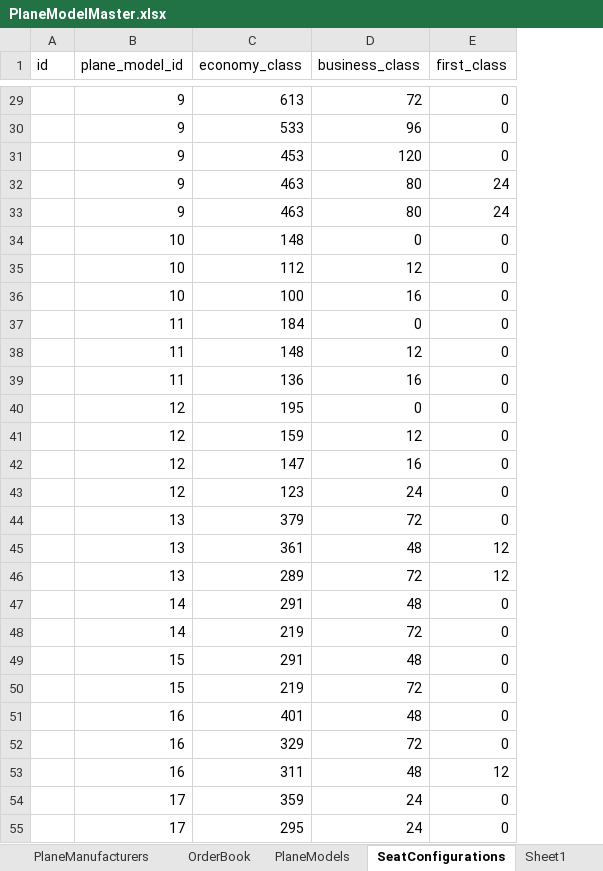
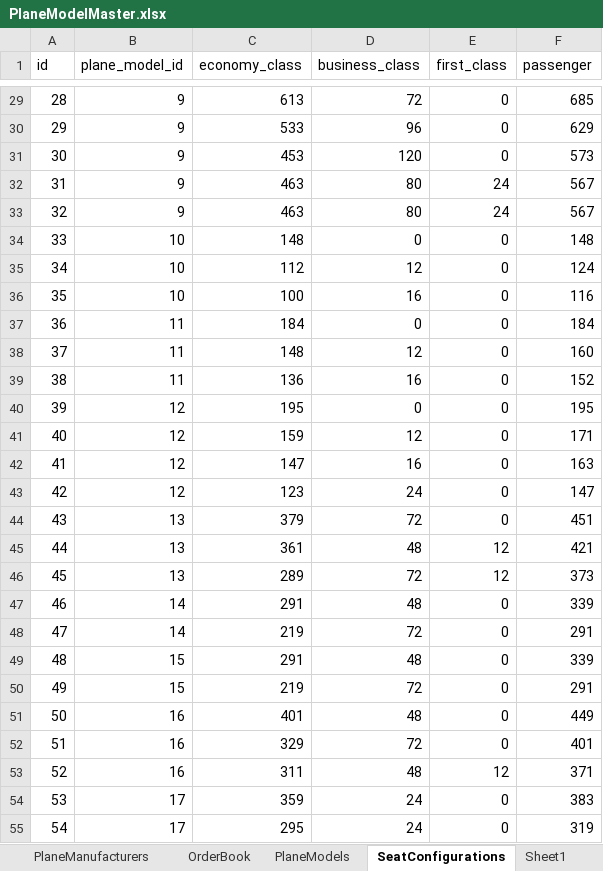
Before and after one commit to melihalan/AirlineSim, an Excel workbook: lib/seeds/PlaneModelMaster.xlsx, sheet SeatConfigurations, drawn as a sheet; only a part is shown, gaps mark what is left out; values as stored, in another font and other column widths than the file's, no borders; the diff covers the shown part only; the diff names each change by its address in the sheet, - before the commit and + after, or states it on an @@ line.

```diff
--- a/lib/seeds/PlaneModelMaster.xlsx (sheet SeatConfigurations)
+++ b/lib/seeds/PlaneModelMaster.xlsx (sheet SeatConfigurations)
+column F (passenger), rows 29-55: 685 | 629 | 573 | 567 | 567 | 148 | 124 | 116 | 184 | 160 | 152 | 195 | 171 | 163 | 147 | 451 | 421 | 373 | 339 | 291 | 339 | 291 | 449 | 401 | 371 | 383 | 319
-A29 (id): (empty)
+A29 (id): 28
-A30 (id): (empty)
+A30 (id): 29
-A31 (id): (empty)
+A31 (id): 30
-A32 (id): (empty)
+A32 (id): 31
-A33 (id): (empty)
+A33 (id): 32
-A34 (id): (empty)
+A34 (id): 33
-A35 (id): (empty)
+A35 (id): 34
-A36 (id): (empty)
+A36 (id): 35
-A37 (id): (empty)
+A37 (id): 36
-A38 (id): (empty)
+A38 (id): 37
-A39 (id): (empty)
+A39 (id): 38
-A40 (id): (empty)
+A40 (id): 39
-A41 (id): (empty)
+A41 (id): 40
-A42 (id): (empty)
+A42 (id): 41
-A43 (id): (empty)
+A43 (id): 42
-A44 (id): (empty)
+A44 (id): 43
-A45 (id): (empty)
+A45 (id): 44
-A46 (id): (empty)
+A46 (id): 45
-A47 (id): (empty)
+A47 (id): 46
-A48 (id): (empty)
+A48 (id): 47
-A49 (id): (empty)
+A49 (id): 48
-A50 (id): (empty)
+A50 (id): 49
-A51 (id): (empty)
+A51 (id): 50
-A52 (id): (empty)
+A52 (id): 51
-A53 (id): (empty)
+A53 (id): 52
-A54 (id): (empty)
+A54 (id): 53
-A55 (id): (empty)
+A55 (id): 54
```
Also changed, not shown: 34 edited cells elsewhere in this sheet, sheet OrderBook, sheet PlaneManufacturers, lib/seeds/AmenitiesMaster.xlsx, lib/seeds/FinanceMaster.xlsx, 6 other files.
